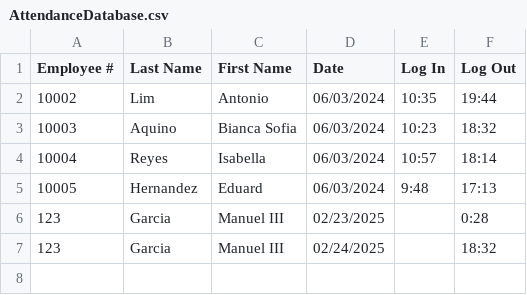
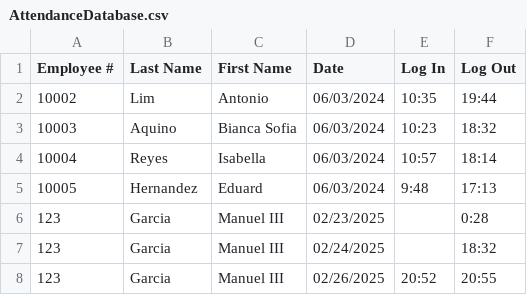
Before and after one commit to arquitaj/PayrollSystemMMDC, a CSV file: CSVFiles/AttendanceDatabase.csv, drawn as a sheet.

```diff
--- a/CSVFiles/AttendanceDatabase.csv
+++ b/CSVFiles/AttendanceDatabase.csv
@@ -7 +7,2 @@ Employee #,Last Name,First Name,Date,Log In,Log Out,
 123,Garcia,Manuel III,02/24/2025,,18:32,
+123,Garcia,Manuel III,02/26/2025,20:52,20:55,
```
Also changed, not shown: CSVFiles/LeaveRequests.csv, 2 other files.
